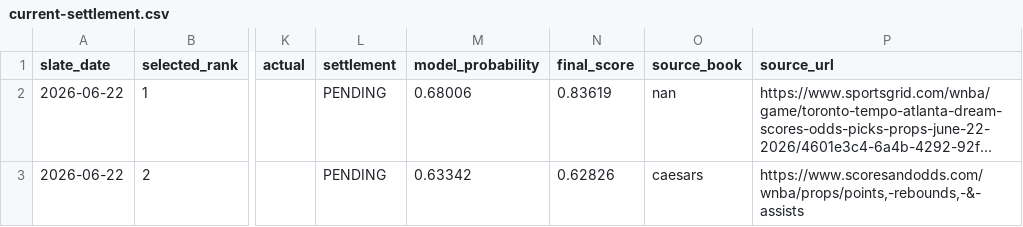
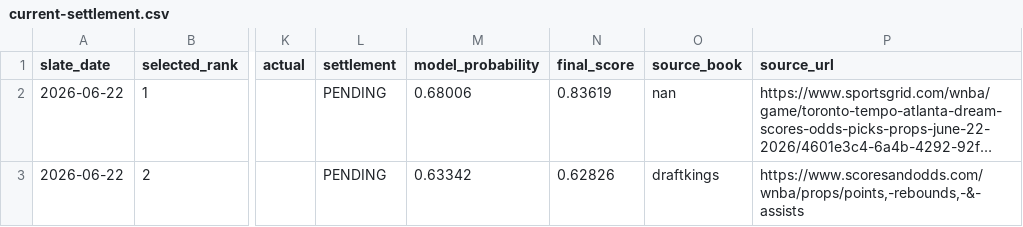
Before and after one commit to testqgw/SCP, a CSV file: wnba/output/current-settlement.csv, drawn as a sheet; only a part is shown, gaps mark what is left out; long unchanged cells end in …; the diff names each change by its address in the sheet, - before the commit and + after, or states it on an @@ line.

```diff
--- a/wnba/output/current-settlement.csv
+++ b/wnba/output/current-settlement.csv
-O3 (source_book): caesars
+O3 (source_book): draftkings
```
Also changed, not shown: 7 other files.
